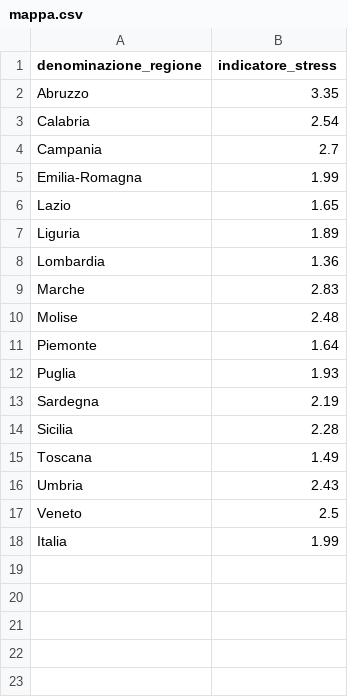
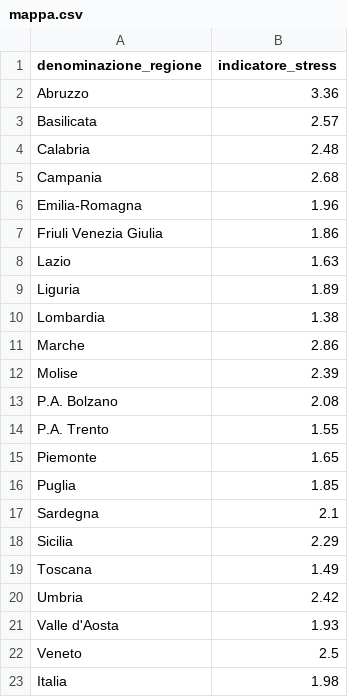
Before and after one commit to Data-Network-Lab/indicatore_zona_gialla, a CSV file: data/graph-data/mappa.csv, drawn as a sheet.

```diff
--- a/data/graph-data/mappa.csv
+++ b/data/graph-data/mappa.csv
@@ -1,18 +1,23 @@
 denominazione_regione,indicatore_stress
-Abruzzo,3.35
-Calabria,2.54
-Campania,2.7
-Emilia-Romagna,1.99
-Lazio,1.65
+Abruzzo,3.36
+Basilicata,2.57
+Calabria,2.48
+Campania,2.68
+Emilia-Romagna,1.96
+Friuli Venezia Giulia,1.86
+Lazio,1.63
 Liguria,1.89
-Lombardia,1.36
-Marche,2.83
-Molise,2.48
-Piemonte,1.64
-Puglia,1.93
-Sardegna,2.19
-Sicilia,2.28
+Lombardia,1.38
+Marche,2.86
+Molise,2.39
+P.A. Bolzano,2.08
+P.A. Trento,1.55
+Piemonte,1.65
+Puglia,1.85
+Sardegna,2.1
+Sicilia,2.29
 Toscana,1.49
-Umbria,2.43
+Umbria,2.42
+Valle d'Aosta,1.93
 Veneto,2.5
-Italia,1.99
+Italia,1.98
```
Also changed, not shown: data/graph-data/arrow_plot.csv, data/graph-data/scatterplot.csv, 3 other files.
